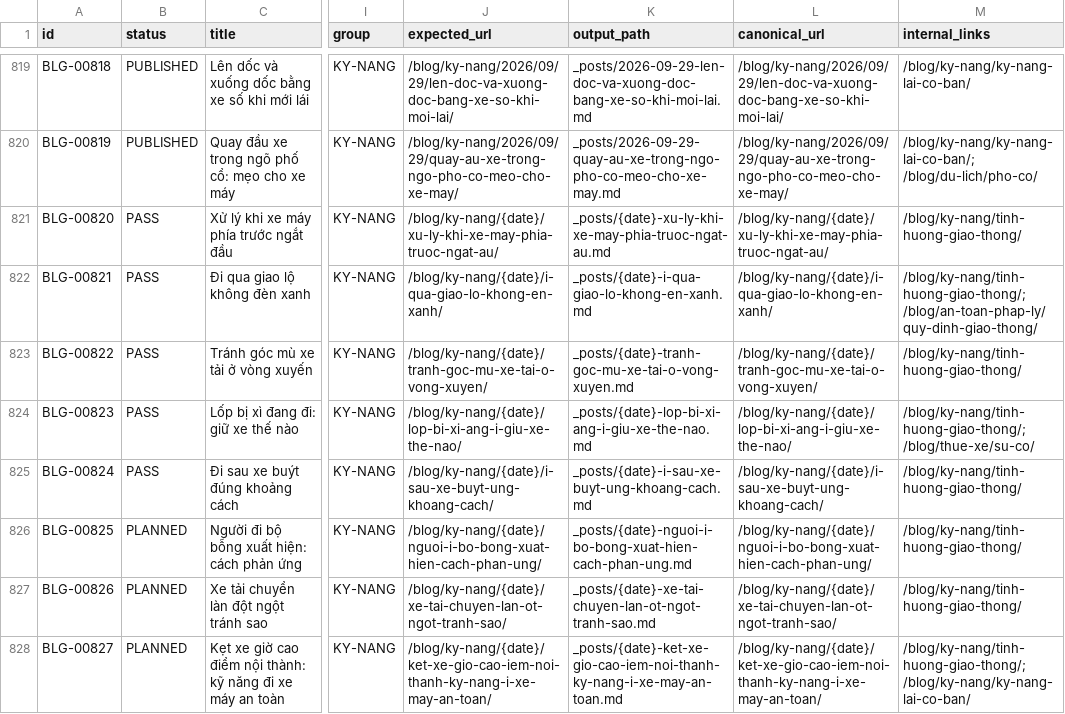
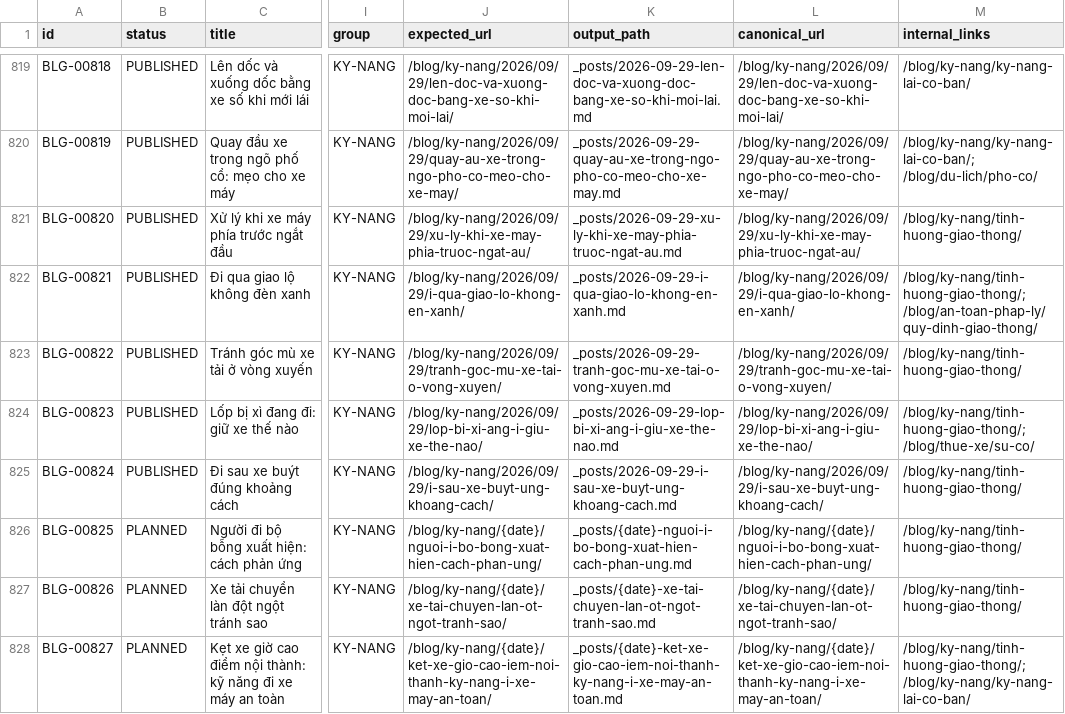
Before and after one commit to thuexemayhanoi/blog, a CSV file: data/content-matrix.csv, drawn as a sheet; only a part is shown, gaps mark what is left out; the diff names each change by its address in the sheet, - before the commit and + after, or states it on an @@ line.

```diff
--- a/data/content-matrix.csv
+++ b/data/content-matrix.csv
-B821:B825 (status): PASS
+B821:B825 (status): PUBLISHED
-J821 (expected_url): /blog/ky-nang/{date}/xu-ly-khi-xe-may-phia-truoc-ngat-au/
+J821 (expected_url): /blog/ky-nang/2026/09/29/xu-ly-khi-xe-may-phia-truoc-ngat-au/
-K821 (output_path): _posts/{date}-xu-ly-khi-xe-may-phia-truoc-ngat-au.md
+K821 (output_path): _posts/2026-09-29-xu-ly-khi-xe-may-phia-truoc-ngat-au.md
-L821 (canonical_url): /blog/ky-nang/{date}/xu-ly-khi-xe-may-phia-truoc-ngat-au/
+L821 (canonical_url): /blog/ky-nang/2026/09/29/xu-ly-khi-xe-may-phia-truoc-ngat-au/
-J822 (expected_url): /blog/ky-nang/{date}/i-qua-giao-lo-khong-en-xanh/
+J822 (expected_url): /blog/ky-nang/2026/09/29/i-qua-giao-lo-khong-en-xanh/
-K822 (output_path): _posts/{date}-i-qua-giao-lo-khong-en-xanh.md
+K822 (output_path): _posts/2026-09-29-i-qua-giao-lo-khong-en-xanh.md
-L822 (canonical_url): /blog/ky-nang/{date}/i-qua-giao-lo-khong-en-xanh/
+L822 (canonical_url): /blog/ky-nang/2026/09/29/i-qua-giao-lo-khong-en-xanh/
-J823 (expected_url): /blog/ky-nang/{date}/tranh-goc-mu-xe-tai-o-vong-xuyen/
+J823 (expected_url): /blog/ky-nang/2026/09/29/tranh-goc-mu-xe-tai-o-vong-xuyen/
-K823 (output_path): _posts/{date}-tranh-goc-mu-xe-tai-o-vong-xuyen.md
+K823 (output_path): _posts/2026-09-29-tranh-goc-mu-xe-tai-o-vong-xuyen.md
-L823 (canonical_url): /blog/ky-nang/{date}/tranh-goc-mu-xe-tai-o-vong-xuyen/
+L823 (canonical_url): /blog/ky-nang/2026/09/29/tranh-goc-mu-xe-tai-o-vong-xuyen/
-J824 (expected_url): /blog/ky-nang/{date}/lop-bi-xi-ang-i-giu-xe-the-nao/
+J824 (expected_url): /blog/ky-nang/2026/09/29/lop-bi-xi-ang-i-giu-xe-the-nao/
-K824 (output_path): _posts/{date}-lop-bi-xi-ang-i-giu-xe-the-nao.md
+K824 (output_path): _posts/2026-09-29-lop-bi-xi-ang-i-giu-xe-the-nao.md
-L824 (canonical_url): /blog/ky-nang/{date}/lop-bi-xi-ang-i-giu-xe-the-nao/
+L824 (canonical_url): /blog/ky-nang/2026/09/29/lop-bi-xi-ang-i-giu-xe-the-nao/
-J825 (expected_url): /blog/ky-nang/{date}/i-sau-xe-buyt-ung-khoang-cach/
+J825 (expected_url): /blog/ky-nang/2026/09/29/i-sau-xe-buyt-ung-khoang-cach/
-K825 (output_path): _posts/{date}-i-sau-xe-buyt-ung-khoang-cach.md
+K825 (output_path): _posts/2026-09-29-i-sau-xe-buyt-ung-khoang-cach.md
-L825 (canonical_url): /blog/ky-nang/{date}/i-sau-xe-buyt-ung-khoang-cach/
+L825 (canonical_url): /blog/ky-nang/2026/09/29/i-sau-xe-buyt-ung-khoang-cach/
```
Also changed, not shown: 17 other files.
